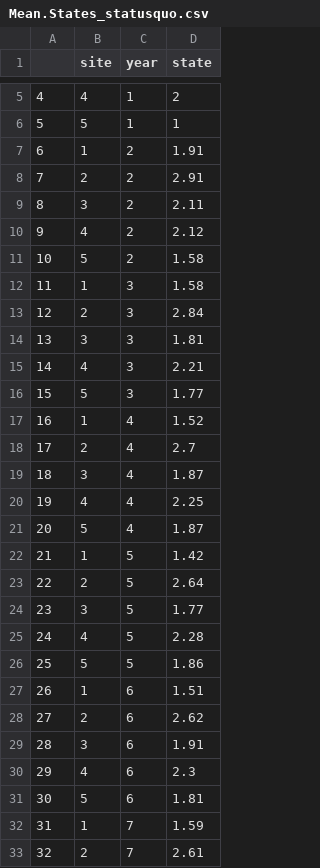
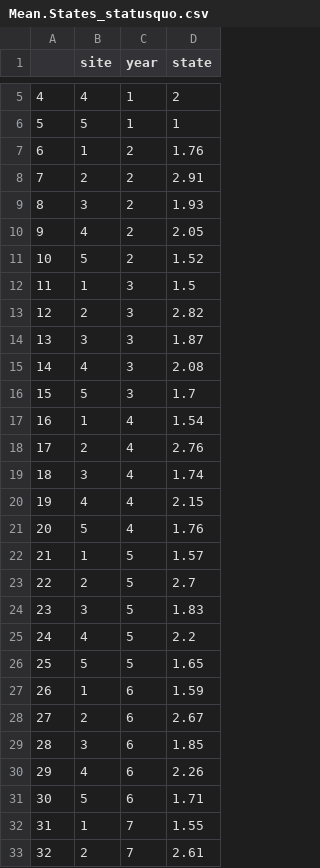
Before and after one commit to Quantitative-Conservation-Lab/Thompson_etal_InReview, a CSV file: results/ESA/statusquo/Mean.States_statusquo.csv, drawn as a sheet; only a part is shown, gaps mark what is left out; the diff covers the shown part only.

```diff
--- a/results/ESA/statusquo/Mean.States_statusquo.csv
+++ b/results/ESA/statusquo/Mean.States_statusquo.csv
@@ -6,28 +6,28 @@
 "5","5","1",1
-"6","1","2",1.91
+"6","1","2",1.76
 "7","2","2",2.91
-"8","3","2",2.11
-"9","4","2",2.12
-"10","5","2",1.58
-"11","1","3",1.58
-"12","2","3",2.84
-"13","3","3",1.81
-"14","4","3",2.21
-"15","5","3",1.77
-"16","1","4",1.52
-"17","2","4",2.7
-"18","3","4",1.87
-"19","4","4",2.25
-"20","5","4",1.87
-"21","1","5",1.42
-"22","2","5",2.64
-"23","3","5",1.77
-"24","4","5",2.28
-"25","5","5",1.86
-"26","1","6",1.51
-"27","2","6",2.62
-"28","3","6",1.91
-"29","4","6",2.3
-"30","5","6",1.81
-"31","1","7",1.59
+"8","3","2",1.93
+"9","4","2",2.05
+"10","5","2",1.52
+"11","1","3",1.5
+"12","2","3",2.82
+"13","3","3",1.87
+"14","4","3",2.08
+"15","5","3",1.7
+"16","1","4",1.54
+"17","2","4",2.76
+"18","3","4",1.74
+"19","4","4",2.15
+"20","5","4",1.76
+"21","1","5",1.57
+"22","2","5",2.7
+"23","3","5",1.83
+"24","4","5",2.2
+"25","5","5",1.65
+"26","1","6",1.59
+"27","2","6",2.67
+"28","3","6",1.85
+"29","4","6",2.26
+"30","5","6",1.71
+"31","1","7",1.55
 "32","2","7",2.61
```
Also changed, not shown: 17 edited cells elsewhere in this file, results/ESA/statusquo/Mean.States.est_statusquo.csv, 6 other files.
